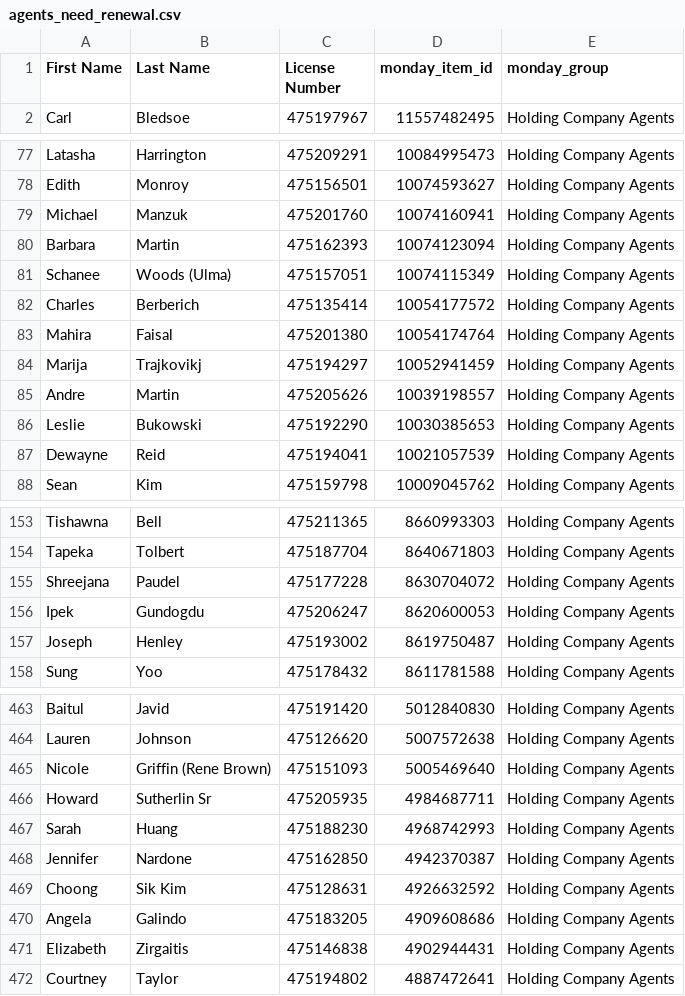
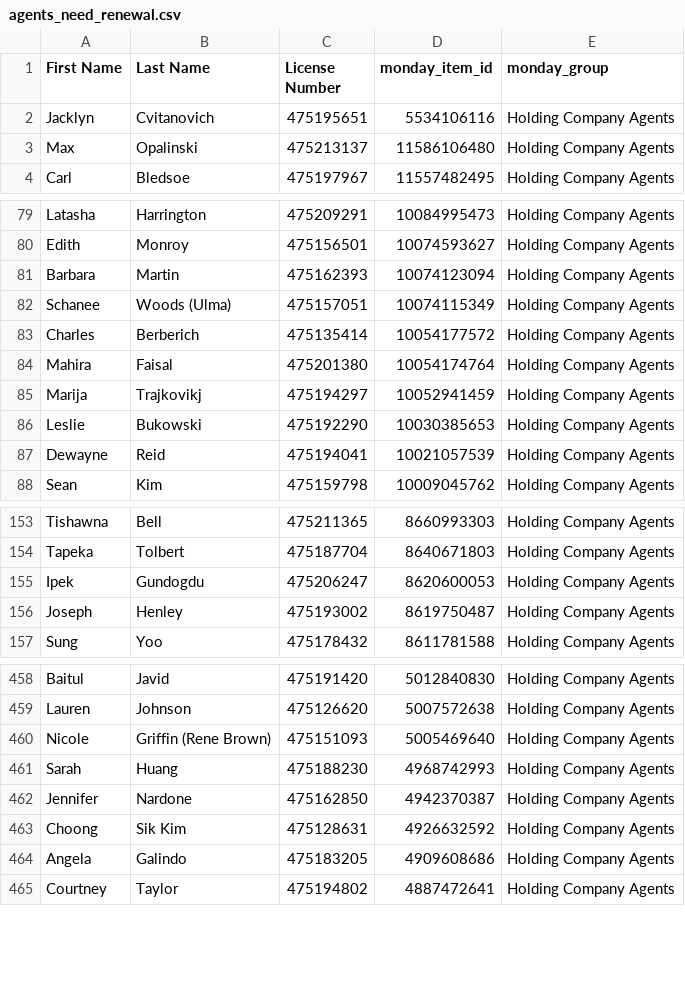
Before and after one commit to delfinparis/hc-agent-renewal-project, a CSV file: agents_need_renewal.csv, drawn as a sheet; only a part is shown, gaps mark what is left out; the diff covers the shown part only.

```diff
--- a/agents_need_renewal.csv
+++ b/agents_need_renewal.csv
@@ -1,2 +1,4 @@
 First Name,Last Name,License Number,monday_item_id,monday_group
+Jacklyn,Cvitanovich,475195651,5534106116,Holding Company Agents
+Max,Opalinski,475213137,11586106480,Holding Company Agents
 Carl,Bledsoe,475197967,11557482495,Holding Company Agents
@@ -78,3 +80,2 @@ Latasha,Harrington,475209291,10084995473,Holding Company Agents
 Edith,Monroy,475156501,10074593627,Holding Company Agents
-Michael,Manzuk,475201760,10074160941,Holding Company Agents
 Barbara,Martin,475162393,10074123094,Holding Company Agents
@@ -84,3 +85,2 @@ Mahira,Faisal,475201380,10054174764,Holding Company Agents
 Marija,Trajkovikj,475194297,10052941459,Holding Company Agents
-Andre,Martin,475205626,10039198557,Holding Company Agents
 Leslie,Bukowski,475192290,10030385653,Holding Company Agents
@@ -154,3 +154,2 @@ Tishawna,Bell,475211365,8660993303,Holding Company Agents
 Tapeka,Tolbert,475187704,8640671803,Holding Company Agents
-Shreejana,Paudel,475177228,8630704072,Holding Company Agents
 Ipek,Gundogdu,475206247,8620600053,Holding Company Agents
@@ -465,3 +460,2 @@ Lauren,Johnson,475126620,5007572638,Holding Company Agents
 Nicole,Griffin (Rene Brown),475151093,5005469640,Holding Company Agents
-Howard,Sutherlin Sr,475205935,4984687711,Holding Company Agents
 Sarah,Huang,475188230,4968742993,Holding Company Agents
@@ -470,3 +464,2 @@ Choong,Sik Kim,475128631,4926632592,Holding Company Agents
 Angela,Galindo,475183205,4909608686,Holding Company Agents
-Elizabeth,Zirgaitis,475146838,4902944431,Holding Company Agents
 Courtney,Taylor,475194802,4887472641,Holding Company Agents
```
Also changed, not shown: 8 removed rows elsewhere in this file, 1 other file.
